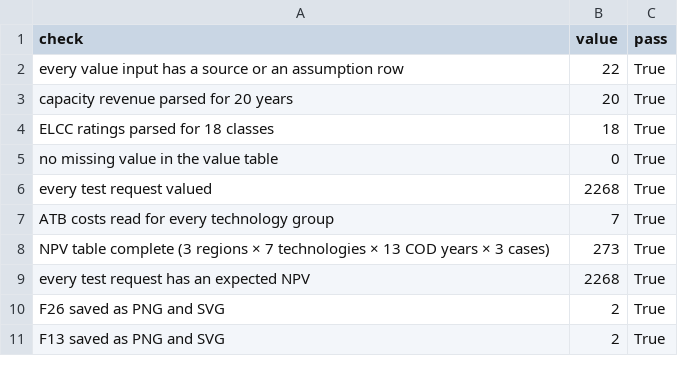
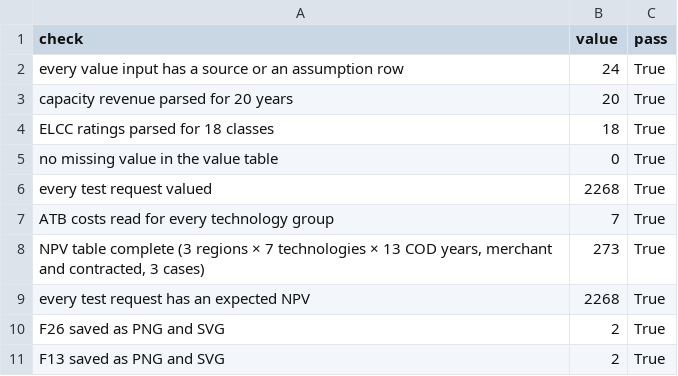
Before and after one commit to alanmossinger/Capstone, a CSV file: results/value_checks.csv, drawn as a sheet.

```diff
--- a/results/value_checks.csv
+++ b/results/value_checks.csv
@@ -1,3 +1,3 @@
 check,value,pass
-every value input has a source or an assumption row,22,True
+every value input has a source or an assumption row,24,True
 capacity revenue parsed for 20 years,20,True
@@ -7,3 +7,3 @@ every test request valued,2268,True
 ATB costs read for every technology group,7,True
-NPV table complete (3 regions × 7 technologies × 13 COD years × 3 cases),273,True
+"NPV table complete (3 regions × 7 technologies × 13 COD years, merchant and contracted, 3 cases)",273,True
 every test request has an expected NPV,2268,True
```
Also changed, not shown: results/atb_costs.csv, results/decision_board.csv, 31 other files.
